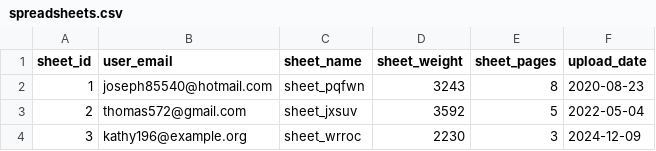
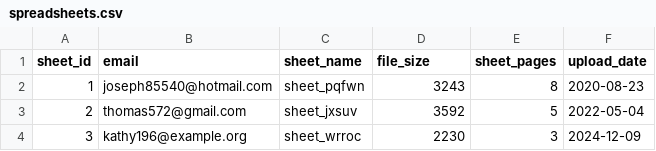
Before and after one commit to manumei/xlsx-database, a CSV file: data/spreadsheets.csv, drawn as a sheet; only a part is shown.

Commit message:
emails

```diff
--- a/data/spreadsheets.csv
+++ b/data/spreadsheets.csv
@@ -1,2 +1,2 @@
-sheet_id,user_email,sheet_name,sheet_weight,sheet_pages,upload_date
+sheet_id,email,sheet_name,file_size,sheet_pages,upload_date
 1,joseph85540@hotmail.com,sheet_pqfwn,3243,8,2020-08-23
```
